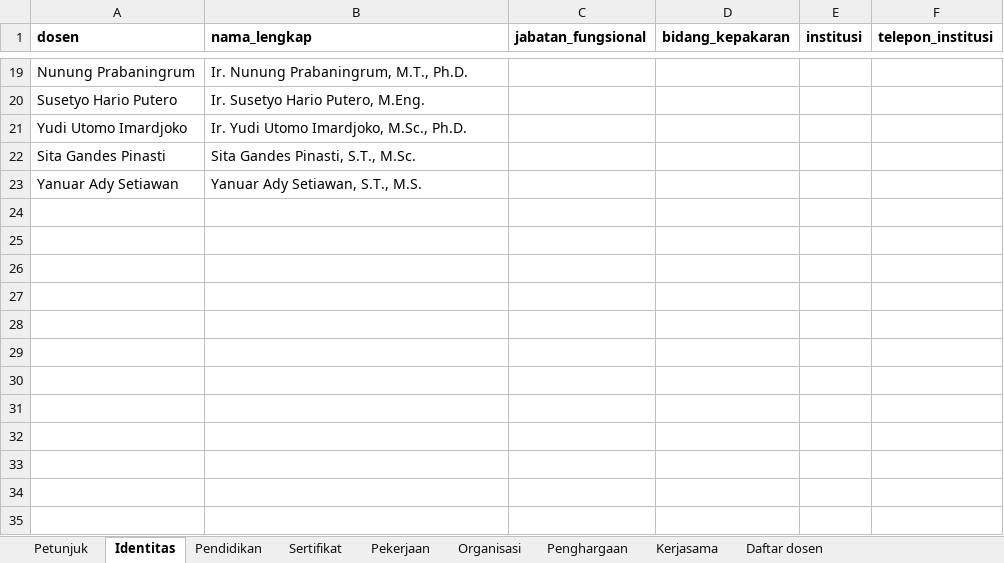
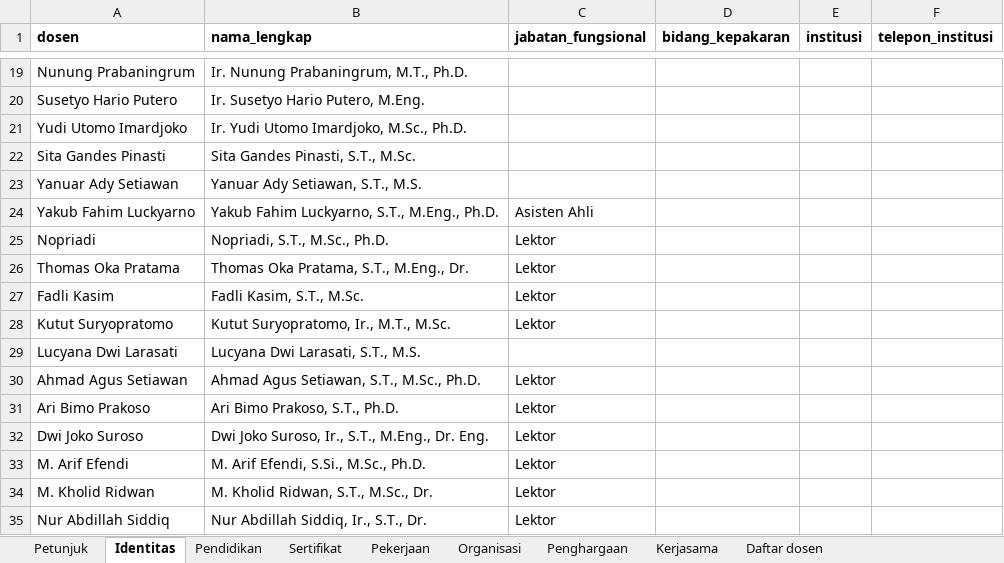
Before and after one commit to chilmion/dtntf-publikasi, an Excel workbook: manual/profil-cv.xlsx, sheet Identitas, drawn as a sheet; only a part is shown, gaps mark what is left out; values as stored, in another font and other column widths than the file's, no borders; the diff names each change by its address in the sheet, - before the commit and + after, or states it on an @@ line.

```diff
--- a/manual/profil-cv.xlsx (sheet Identitas)
+++ b/manual/profil-cv.xlsx (sheet Identitas)
+row 24: Yakub Fahim Luckyarno | Yakub Fahim Luckyarno, S.T., M.Eng., Ph.D. | Asisten Ahli
+row 25: Nopriadi | Nopriadi, S.T., M.Sc., Ph.D. | Lektor
+row 26: Thomas Oka Pratama | Thomas Oka Pratama, S.T., M.Eng., Dr. | Lektor
+row 27: Fadli Kasim | Fadli Kasim, S.T., M.Sc. | Lektor
+row 28: Kutut Suryopratomo | Kutut Suryopratomo, Ir., M.T., M.Sc. | Lektor
+row 29: Lucyana Dwi Larasati | Lucyana Dwi Larasati, S.T., M.S.
+row 30: Ahmad Agus Setiawan | Ahmad Agus Setiawan, S.T., M.Sc., Ph.D. | Lektor
+row 31: Ari Bimo Prakoso | Ari Bimo Prakoso, S.T., Ph.D. | Lektor
+row 32: Dwi Joko Suroso | Dwi Joko Suroso, Ir., S.T., M.Eng., Dr. Eng. | Lektor
+row 33: M. Arif Efendi | M. Arif Efendi, S.Si., M.Sc., Ph.D. | Lektor
+row 34: M. Kholid Ridwan | M. Kholid Ridwan, S.T., M.Sc., Dr. | Lektor
+row 35: Nur Abdillah Siddiq | Nur Abdillah Siddiq, Ir., S.T., Dr. | Lektor
```
Also changed, not shown: sheet Pendidikan.
